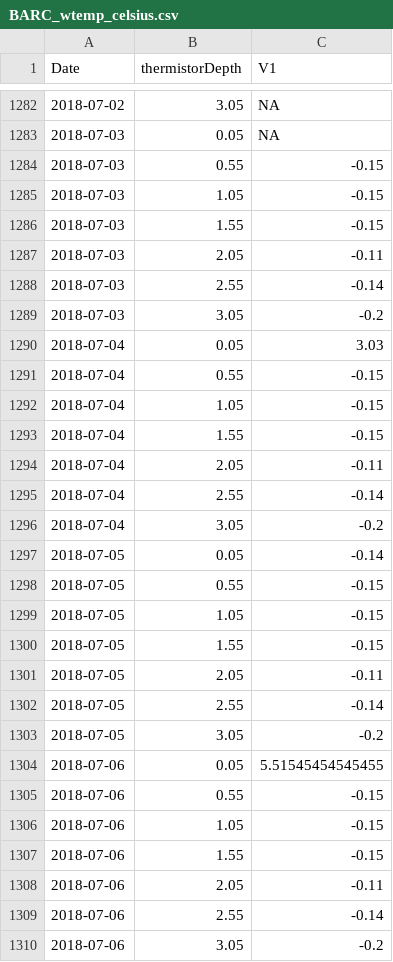
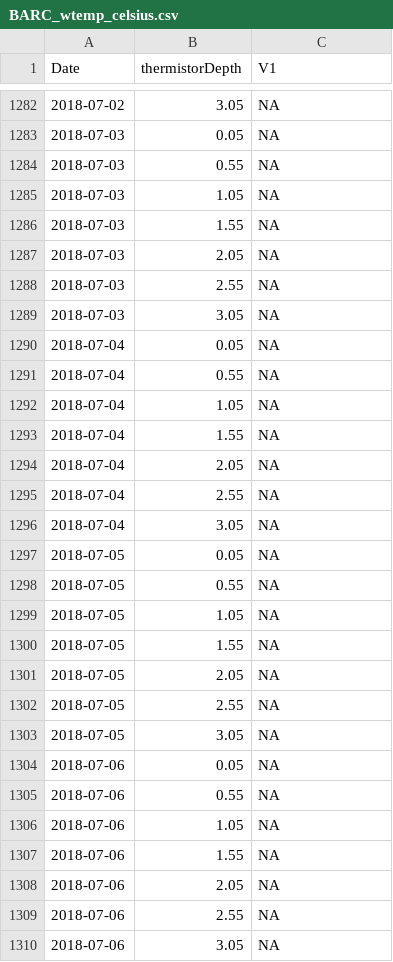
Before and after one commit to MacrosystemsEDDIE/module6, a CSV file: data/neon/BARC_wtemp_celsius.csv, drawn as a sheet; only a part is shown, gaps mark what is left out; the diff covers the shown part only.

```diff
--- a/data/neon/BARC_wtemp_celsius.csv
+++ b/data/neon/BARC_wtemp_celsius.csv
@@ -1283,28 +1283,28 @@ Date,thermistorDepth,V1
 2018-07-03,0.05,NA
-2018-07-03,0.55,-0.15
-2018-07-03,1.05,-0.15
-2018-07-03,1.55,-0.15
-2018-07-03,2.05,-0.11
-2018-07-03,2.55,-0.14
-2018-07-03,3.05,-0.2
-2018-07-04,0.05,3.03
-2018-07-04,0.55,-0.15
-2018-07-04,1.05,-0.15
-2018-07-04,1.55,-0.15
-2018-07-04,2.05,-0.11
-2018-07-04,2.55,-0.14
-2018-07-04,3.05,-0.2
-2018-07-05,0.05,-0.14
-2018-07-05,0.55,-0.15
-2018-07-05,1.05,-0.15
-2018-07-05,1.55,-0.15
-2018-07-05,2.05,-0.11
-2018-07-05,2.55,-0.14
-2018-07-05,3.05,-0.2
-2018-07-06,0.05,5.51545454545455
-2018-07-06,0.55,-0.15
-2018-07-06,1.05,-0.15
-2018-07-06,1.55,-0.15
-2018-07-06,2.05,-0.11
-2018-07-06,2.55,-0.14
-2018-07-06,3.05,-0.2
+2018-07-03,0.55,NA
+2018-07-03,1.05,NA
+2018-07-03,1.55,NA
+2018-07-03,2.05,NA
+2018-07-03,2.55,NA
+2018-07-03,3.05,NA
+2018-07-04,0.05,NA
+2018-07-04,0.55,NA
+2018-07-04,1.05,NA
+2018-07-04,1.55,NA
+2018-07-04,2.05,NA
+2018-07-04,2.55,NA
+2018-07-04,3.05,NA
+2018-07-05,0.05,NA
+2018-07-05,0.55,NA
+2018-07-05,1.05,NA
+2018-07-05,1.55,NA
+2018-07-05,2.05,NA
+2018-07-05,2.55,NA
+2018-07-05,3.05,NA
+2018-07-06,0.05,NA
+2018-07-06,0.55,NA
+2018-07-06,1.05,NA
+2018-07-06,1.55,NA
+2018-07-06,2.05,NA
+2018-07-06,2.55,NA
+2018-07-06,3.05,NA
```
Also changed, not shown: 28 edited cells elsewhere in this file, data/neon/PRPO_wtemp_celsius.csv.
